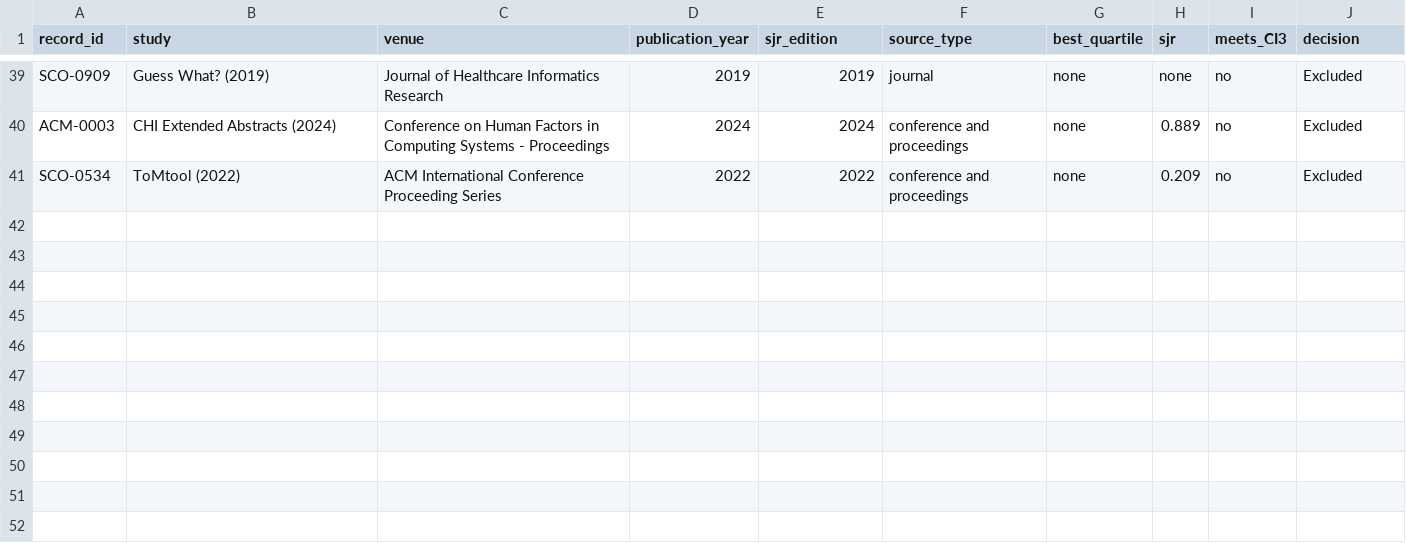
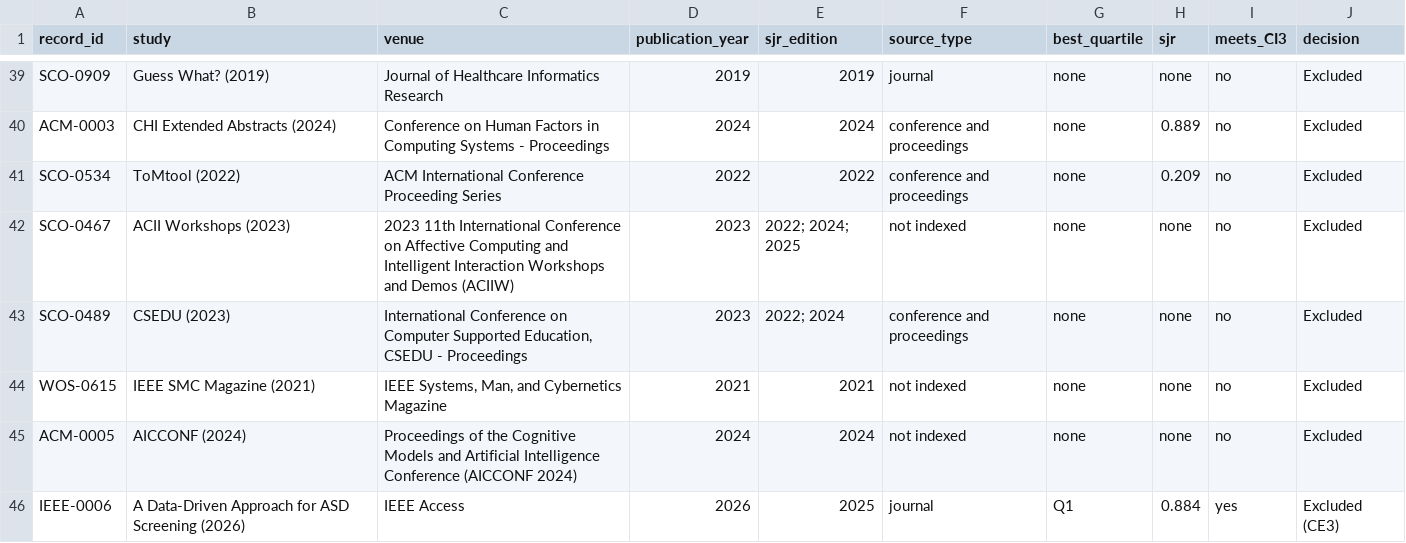
Before and after one commit to Cris223511/systematic-review-data-analysis, a CSV file: data/sjr_verification.csv, drawn as a sheet; only a part is shown, gaps mark what is left out.

Commit message:
data: record SJR verification of every CI(3)-excluded record

```diff
--- a/data/sjr_verification.csv
+++ b/data/sjr_verification.csv
@@ -41 +41,6 @@ ACM-0003,CHI Extended Abstracts (2024),Conference on Human Factors in Computing
 SCO-0534,ToMtool (2022),ACM International Conference Proceeding Series,2022,2022,conference and proceedings,none,0.209,no,Excluded
+SCO-0467,ACII Workshops (2023),2023 11th International Conference on Affective Computing and Intelligent Interaction Workshops and Demos (ACIIW),2023,2022; 2024; 2025,not indexed,none,none,no,Excluded
+SCO-0489,CSEDU (2023),"International Conference on Computer Supported Education, CSEDU - Proceedings",2023,2022; 2024,conference and proceedings,none,none,no,Excluded
+WOS-0615,IEEE SMC Magazine (2021),"IEEE Systems, Man, and Cybernetics Magazine",2021,2021,not indexed,none,none,no,Excluded
+ACM-0005,AICCONF (2024),Proceedings of the Cognitive Models and Artificial Intelligence Conference (AICCONF 2024),2024,2024,not indexed,none,none,no,Excluded
+IEEE-0006,A Data-Driven Approach for ASD Screening (2026),IEEE Access,2026,2025,journal,Q1,0.884,yes,Excluded (CE3)
```
Also changed, not shown: 3 other files.
